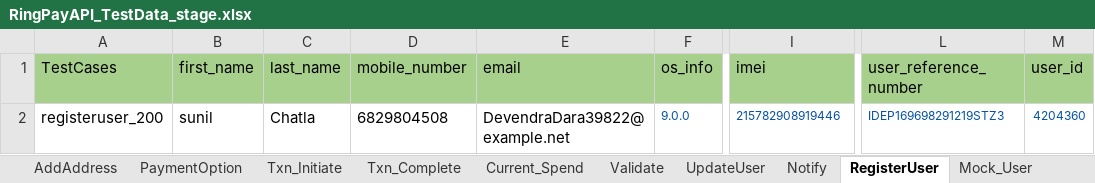
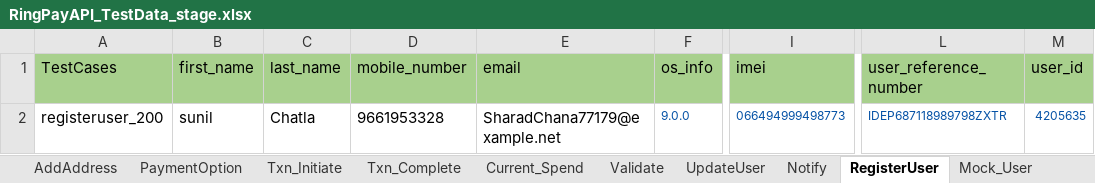
Before and after one commit to Yashwanth-2000/RingAPI_Modified, an Excel workbook: src/main/java/com/Datasheet/RingPayAPI_TestData_stage.xlsx, sheet RegisterUser, drawn as a sheet; only a part is shown, gaps mark what is left out; values as stored, in another font and other column widths than the file's, no borders; the diff names each change by its address in the sheet, - before the commit and + after, or states it on an @@ line.

```diff
--- a/src/main/java/com/Datasheet/RingPayAPI_TestData_stage.xlsx (sheet RegisterUser)
+++ b/src/main/java/com/Datasheet/RingPayAPI_TestData_stage.xlsx (sheet RegisterUser)
-D2 (mobile_number): 6829804508
+D2 (mobile_number): 9661953328
-E2 (email): DevendraDara39822@example.net
+E2 (email): SharadChana77179@example.net
-I2 (imei): 215782908919446
+I2 (imei): 066494999498773
-L2 (user_reference_number): IDEP169698291219STZ3
+L2 (user_reference_number): IDEP687118989798ZXTR
-M2 (user_id): 4204360
+M2 (user_id): 4205635
```
Also changed, not shown: sheet User_Authenticate, sheet Txn_Initiate, sheet Current_Spend, sheet Validate, sheet Notify, sheet UpdateUser, 6 more sheets, 34 other files.
